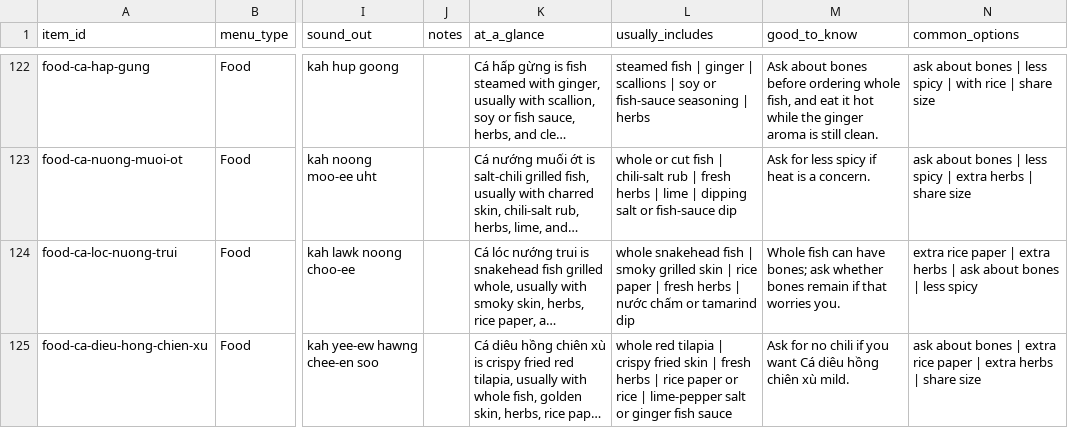
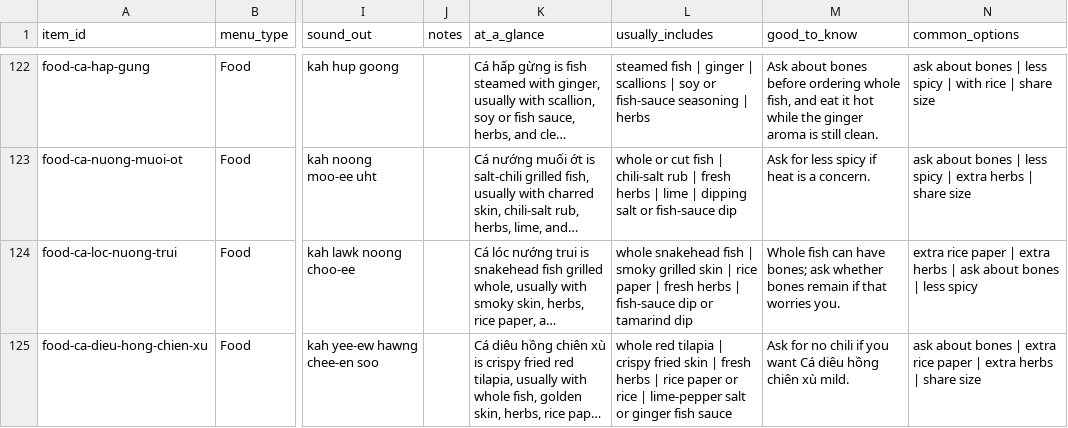
Before and after one commit to jojo-builds/viet-travel-phrases, a CSV file: content-draft/viet/menu/speaklocal_vietnamese_full_menu_detail_copy.csv, drawn as a sheet; only a part is shown, gaps mark what is left out; long unchanged cells end in …; the diff covers the shown part only; the diff names each change by its address in the sheet, - before the commit and + after, or states it on an @@ line.

```diff
--- a/content-draft/viet/menu/speaklocal_vietnamese_full_menu_detail_copy.csv
+++ b/content-draft/viet/menu/speaklocal_vietnamese_full_menu_detail_copy.csv
-L124 (usually_includes): …herbs | nước chấm or tamarind…
+L124 (usually_includes): …herbs | fish-sauce dip or tamarind…
```
Also changed, not shown: 168 edited cells elsewhere in this file, 41 other files.
